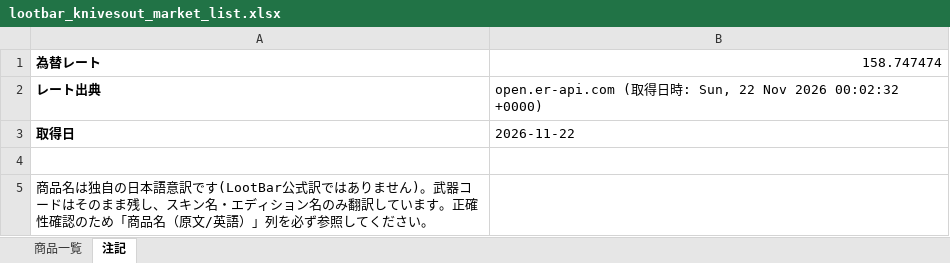
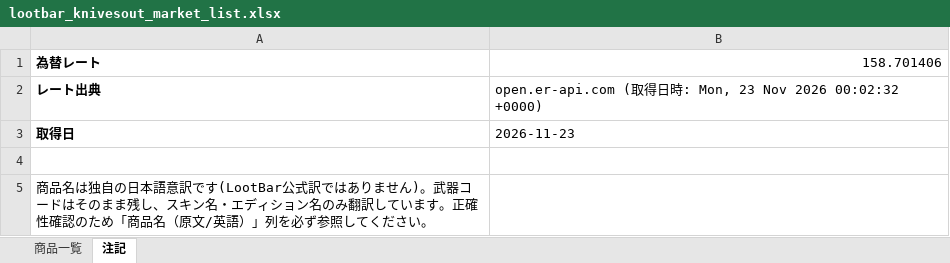
Before and after one commit to oF7QurrcC8tHwu6hgLtGggpqIwvH6ALKRY6gKaq/xS3-ZFWBFEJyC2Y3M6fwl-w9i7SrqNUNj36QwVV, an Excel workbook: output/lootbar_knivesout_market_list.xlsx, sheet 注記, drawn as a sheet; values as stored, in another font and other column widths than the file's, no borders; the diff names each change by its address in the sheet, - before the commit and + after, or states it on an @@ line.

```diff
--- a/output/lootbar_knivesout_market_list.xlsx (sheet 注記)
+++ b/output/lootbar_knivesout_market_list.xlsx (sheet 注記)
-B1: 158.747474
+B1: 158.701406
-B2: …時: Sun, 22 Nov 2026…
+B2: …時: Mon, 23 Nov 2026…
-B3: 2026-11-22
+B3: 2026-11-23
```
Also changed, not shown: sheet 商品一覧, 3 other files.
